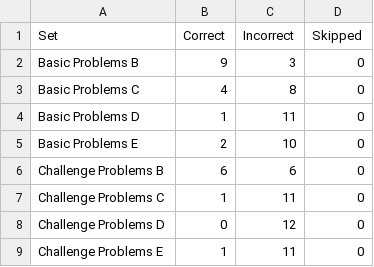
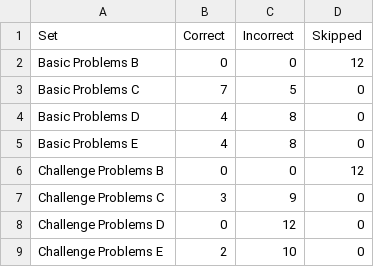
Before and after one commit to datoad4510/OMSCS, a CSV file: RPM-Project-Code/SetResults.csv, drawn as a sheet.

```diff
--- a/RPM-Project-Code/SetResults.csv
+++ b/RPM-Project-Code/SetResults.csv
@@ -1,9 +1,9 @@
 Set,Correct,Incorrect,Skipped
-Basic Problems B,9,3,0
-Basic Problems C,4,8,0
-Basic Problems D,1,11,0
-Basic Problems E,2,10,0
-Challenge Problems B,6,6,0
-Challenge Problems C,1,11,0
+Basic Problems B,0,0,12
+Basic Problems C,7,5,0
+Basic Problems D,4,8,0
+Basic Problems E,4,8,0
+Challenge Problems B,0,0,12
+Challenge Problems C,3,9,0
 Challenge Problems D,0,12,0
-Challenge Problems E,1,11,0
+Challenge Problems E,2,10,0
```
Also changed, not shown: RPM-Project-Code/AgentAnswers.csv, RPM-Project-Code/ProblemResults.csv, 4 other files.
